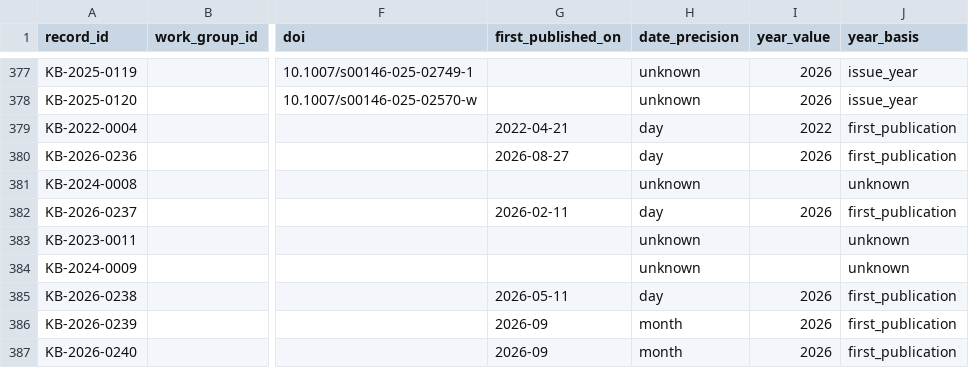
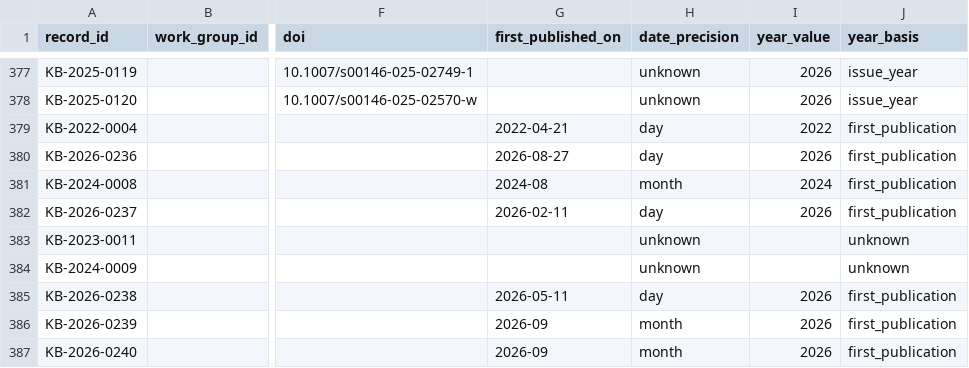
Before and after one commit to jhchenmooc/k12-ai-literacy-report, a CSV file: research/knowledge-base/data/records.csv, drawn as a sheet; only a part is shown, gaps mark what is left out; the diff names each change by its address in the sheet, - before the commit and + after, or states it on an @@ line.

```diff
--- a/research/knowledge-base/data/records.csv
+++ b/research/knowledge-base/data/records.csv
-G381 (first_published_on): (empty)
+G381 (first_published_on): 2024-08
-H381 (date_precision): unknown
+H381 (date_precision): month
-I381 (year_value): (empty)
+I381 (year_value): 2024
-J381 (year_basis): unknown
+J381 (year_basis): first_publication
```
Also changed, not shown: 4 other files.
